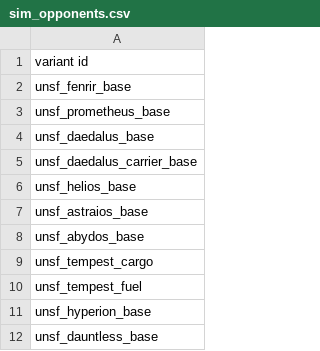
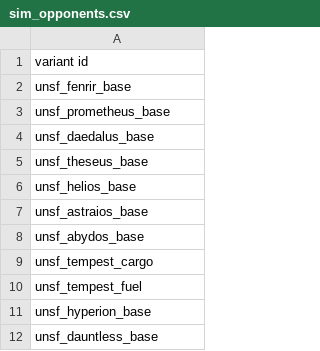
Before and after one commit to Romindous/UNSF, a CSV file: data/campaign/sim_opponents.csv, drawn as a sheet.

```diff
--- a/data/campaign/sim_opponents.csv
+++ b/data/campaign/sim_opponents.csv
@@ -4,3 +4,3 @@ unsf_prometheus_base
 unsf_daedalus_base
-unsf_daedalus_carrier_base
+unsf_theseus_base
 unsf_helios_base
```
Also changed, not shown: data/hulls/ship_data.csv, data/strings/descriptions.csv, 32 other files.
